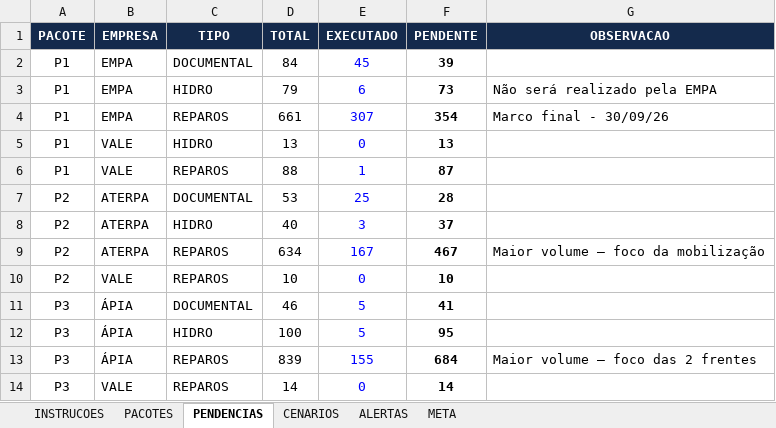
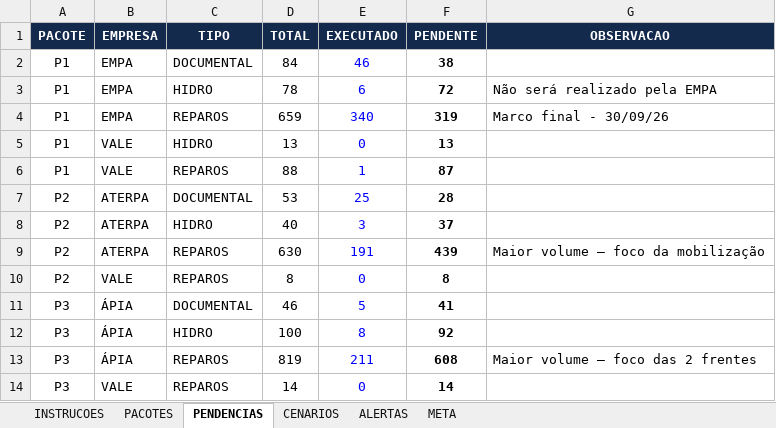
Before and after one commit to automacaofico/pendenciasr1, an Excel workbook: Base_Pendencias_FICO.xlsx, sheet PENDENCIAS, drawn as a sheet; values as stored, in another font and other column widths than the file's, no borders; the diff names each change by its address in the sheet, - before the commit and + after, or states it on an @@ line.

```diff
--- a/Base_Pendencias_FICO.xlsx (sheet PENDENCIAS)
+++ b/Base_Pendencias_FICO.xlsx (sheet PENDENCIAS)
-E2 (EXECUTADO): 45
+E2 (EXECUTADO): 46
-F2 (PENDENTE): 39
+F2 (PENDENTE): 38
-D3 (TOTAL): 79
+D3 (TOTAL): 78
-F3 (PENDENTE): 73
+F3 (PENDENTE): 72
-D4 (TOTAL): 661
+D4 (TOTAL): 659
-E4 (EXECUTADO): 307
+E4 (EXECUTADO): 340
-F4 (PENDENTE): 354
+F4 (PENDENTE): 319
-D9 (TOTAL): 634
+D9 (TOTAL): 630
-E9 (EXECUTADO): 167
+E9 (EXECUTADO): 191
-F9 (PENDENTE): 467
+F9 (PENDENTE): 439
-D10 (TOTAL): 10
+D10 (TOTAL): 8
-F10 (PENDENTE): 10
+F10 (PENDENTE): 8
-E12 (EXECUTADO): 5
+E12 (EXECUTADO): 8
-F12 (PENDENTE): 95
+F12 (PENDENTE): 92
-D13 (TOTAL): 839
+D13 (TOTAL): 819
-E13 (EXECUTADO): 155
+E13 (EXECUTADO): 211
-F13 (PENDENTE): 684
+F13 (PENDENTE): 608
```
Also changed, not shown: sheet CENARIOS, sheet META.
